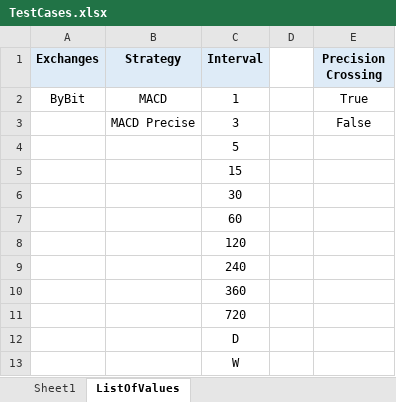
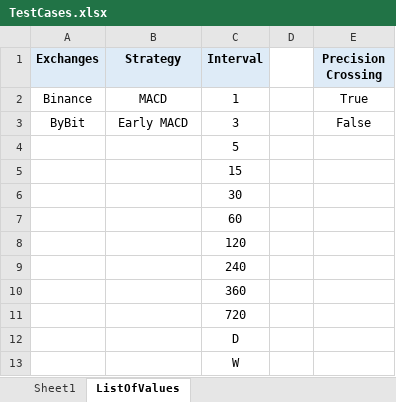
Before and after one commit to SebCoding/BackTester, an Excel workbook: TestCases.xlsx, sheet ListOfValues, drawn as a sheet; values as stored, in another font and other column widths than the file's, no borders; the diff names each change by its address in the sheet, - before the commit and + after, or states it on an @@ line.

```diff
--- a/TestCases.xlsx (sheet ListOfValues)
+++ b/TestCases.xlsx (sheet ListOfValues)
-A2 (Exchanges): ByBit
+A2 (Exchanges): Binance
-A3 (Exchanges): (empty)
+A3 (Exchanges): ByBit
-B3 (Strategy): MACD Precise
+B3 (Strategy): Early MACD
```
Also changed, not shown: sheet Sheet1, Output/Statistics.xlsx, 16 other files.
